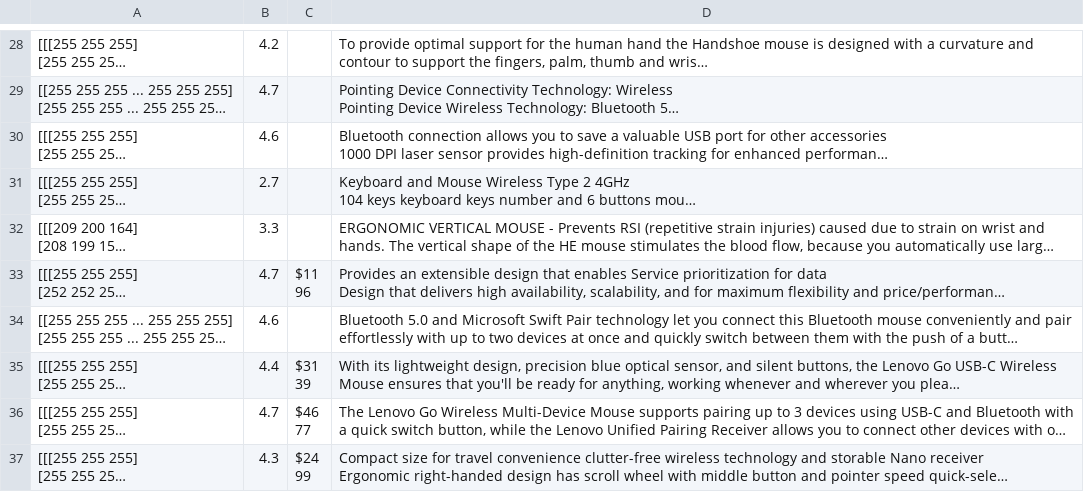
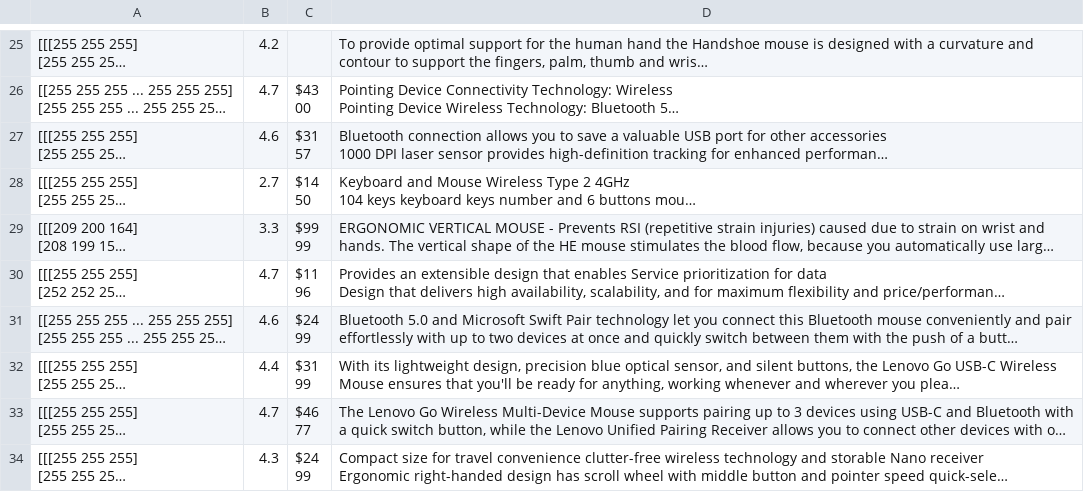
Before and after one commit to AklimaRimi/Amazon_product_data, a CSV file: data/description1700.csv, drawn as a sheet; only a part is shown, gaps mark what is left out; long unchanged cells end in …; addresses are those after the commit; ↵ is a line break in a cell; the diff covers the shown part only; the diff names each change by its address in the sheet, - before the commit and + after, or states it on an @@ line.

```diff
--- a/data/description1700.csv
+++ b/data/description1700.csv
-C26: (empty)
+C26: $43 ↵ 00
-C27: (empty)
+C27: $31 ↵ 57
-C28: (empty)
+C28: $14 ↵ 50
-C29: (empty)
+C29: $99 ↵ 99
-C31: (empty)
+C31: $24 ↵ 99
-C32: $31 ↵ 39
+C32: $31 ↵ 99
```
Also changed, not shown: 5 added rows, 5 removed rows and 62 edited cells elsewhere in this file, data/description1800.csv, data/description1900.csv, 43 other files.
